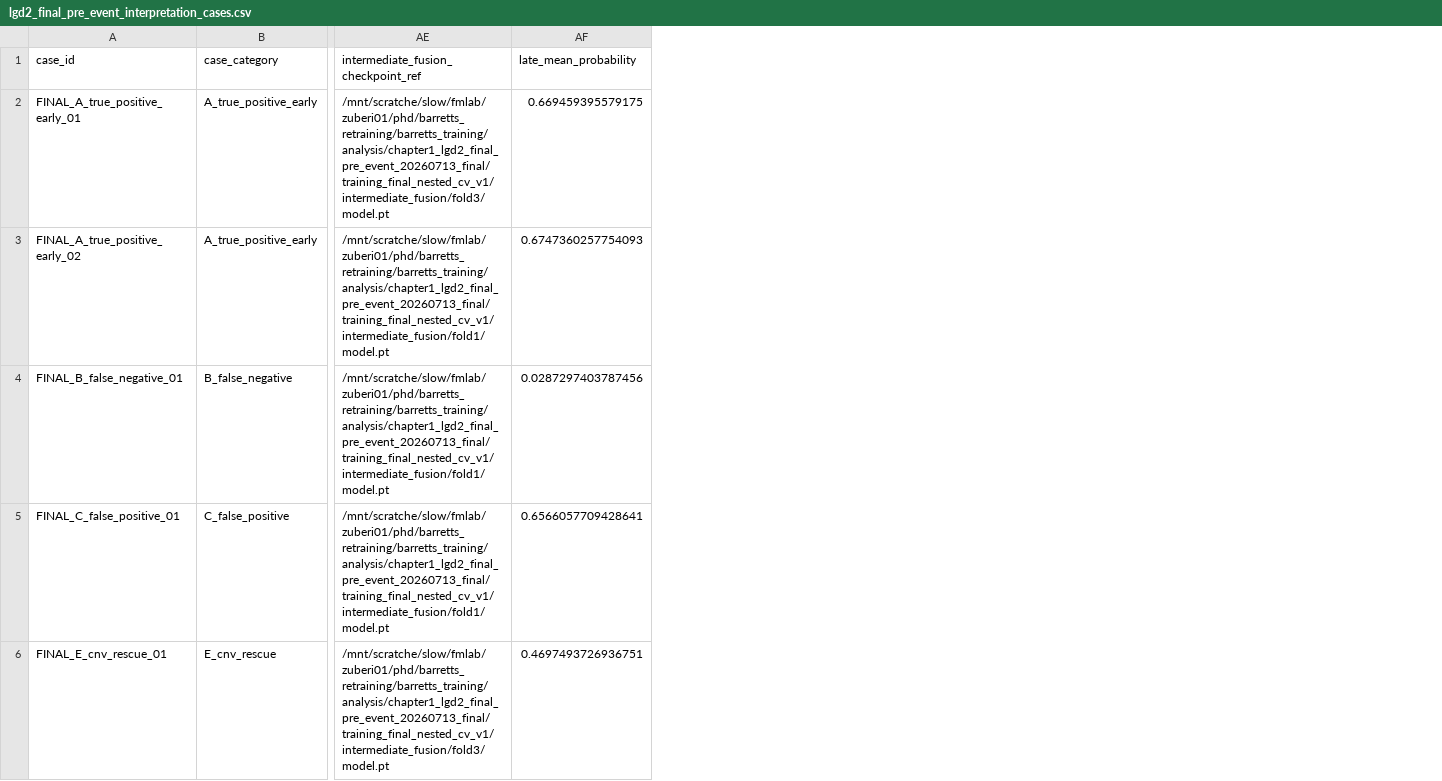
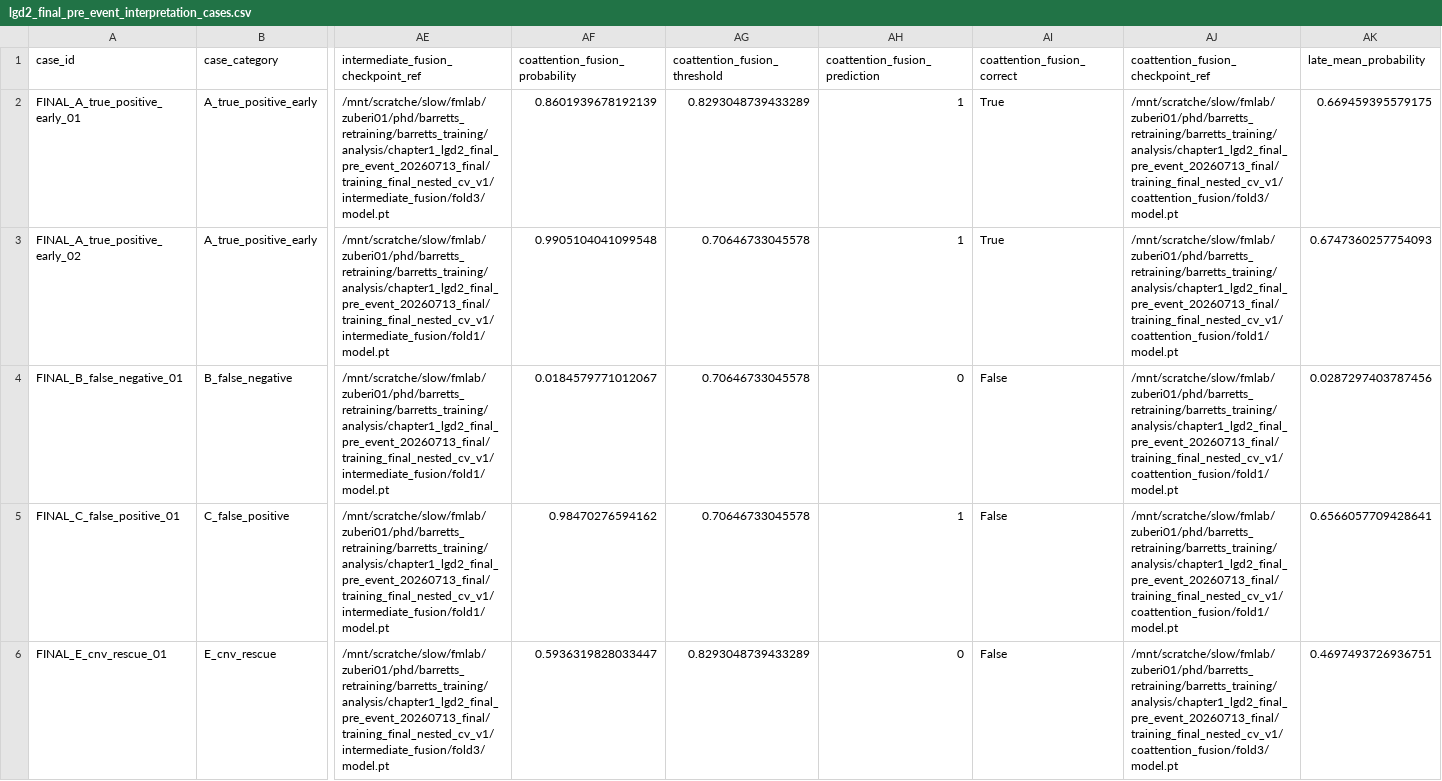
Before and after one commit to rzuberi/multimodal-barretts-progression, a CSV file: reports/thesis_ch1/lgd2_final_pre_event_interpretation_cases.csv, drawn as a sheet; only a part is shown, gaps mark what is left out; the diff names each change by its address in the sheet, - before the commit and + after, or states it on an @@ line.

Commit message:
Record strict co-attention retraining results

```diff
--- a/reports/thesis_ch1/lgd2_final_pre_event_interpretation_cases.csv
+++ b/reports/thesis_ch1/lgd2_final_pre_event_interpretation_cases.csv
+column AF (coattention_fusion_probability), rows 2-6: 0.8601939678192139 | 0.9905104041099548 | 0.0184579771012067 | 0.98470276594162 | 0.5936319828033447
+column AG (coattention_fusion_threshold), rows 2-6: 0.8293048739433289 | 0.70646733045578 | 0.70646733045578 | 0.70646733045578 | 0.8293048739433289
+column AH (coattention_fusion_prediction), rows 2-6: 1 | 1 | 0 | 1 | 0
+column AI (coattention_fusion_correct), rows 2-6: True | True | False | False | False
+column AJ, rows 1-6: coattention_fusion_checkpoint_ref | /mnt/scratche/slow/fmlab/zuberi01/phd/barretts_retraining/barretts_training/analysis/chapter1_lgd2_final_pre_event_20260713_final/training_final_nested_cv_v1/coattention_fusion/fold3/model.pt | /mnt/scratche/slow/fmlab/zuberi01/phd/barretts_retraining/barretts_training/analysis/chapter1_lgd2_final_pre_event_20260713_final/training_final_nested_cv_v1/coattention_fusion/fold1/model.pt | /mnt/scratche/slow/fmlab/zuberi01/phd/barretts_retraining/barretts_training/analysis/chapter1_lgd2_final_pre_event_20260713_final/training_final_nested_cv_v1/coattention_fusion/fold1/model.pt | /mnt/scratche/slow/fmlab/zuberi01/phd/barretts_retraining/barretts_training/analysis/chapter1_lgd2_final_pre_event_20260713_final/training_final_nested_cv_v1/coattention_fusion/fold1/model.pt | /mnt/scratche/slow/fmlab/zuberi01/phd/barretts_retraining/barretts_training/analysis/chapter1_lgd2_final_pre_event_20260713_final/training_final_nested_cv_v1/coattention_fusion/fold3/model.pt
```
Also changed, not shown: docs/final_results_manifest.csv, reports/thesis_ch1/lgd2_final_oof_completeness.csv, 17 other files.
